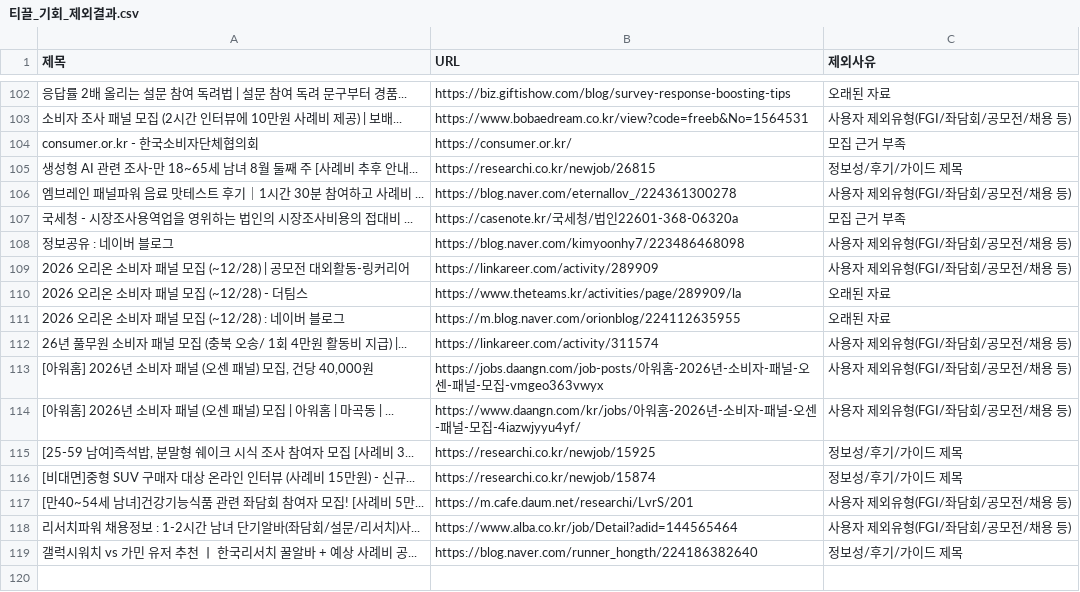
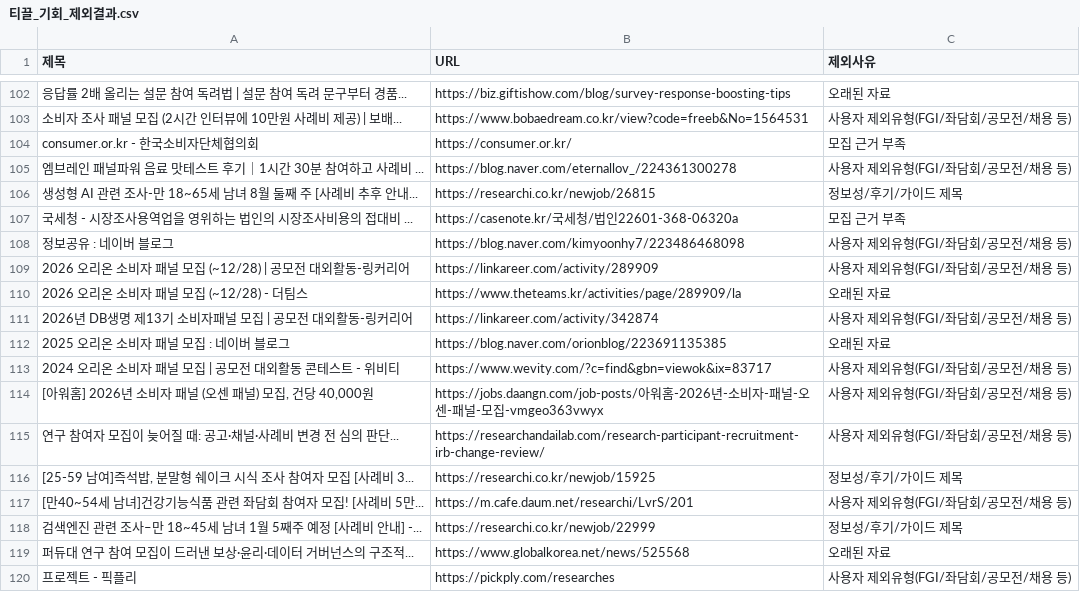
Before and after one commit to steve-park404/public-institution-monitor, a CSV file: 티끌_기회_제외결과.csv, drawn as a sheet; only a part is shown, gaps mark what is left out; removed rows and columns are numbered as before the commit, all else as after; the diff covers the shown part only; the diff names each change by its address in the sheet, - before the commit and + after, or states it on an @@ line.

```diff
--- a/티끌_기회_제외결과.csv
+++ b/티끌_기회_제외결과.csv
@@ row 106 moved to row 105: 엠브레인 패널파워 음료 맛테스트 후기｜1시간 30분 참여하고 사례비 ..… @@
+row 111: 2026년 DB생명 제13기 소비자패널 모집 | 공모전 대외활동-링커리어 | https://linkareer.com/activity/342874 | 사용자 제외유형(FGI/좌담회/공모전/채용 등)
-A112 (제목): 2026 오리온 소비자 패널 모집 (~12/28) : 네이버 블로그
+A112 (제목): 2025 오리온 소비자 패널 모집 : 네이버 블로그
-B112 (URL): https://m.blog.naver.com/orionblog/224112635955
+B112 (URL): https://blog.naver.com/orionblog/223691135385
-row 112: 26년 풀무원 소비자 패널 모집 (충북 오송/ 1회 4만원 활동비 지급) |... | https://linkareer.com/activity/311574 | 사용자 제외유형(FGI/좌담회/공모전/채용 등)
+row 113: 2024 오리온 소비자 패널 모집 | 공모전 대외활동 콘테스트 - 위비티 | https://www.wevity.com/?c=find&gbn=viewok&ix=83717 | 사용자 제외유형(FGI/좌담회/공모전/채용 등)
-row 114: [아워홈] 2026년 소비자 패널 (오센 패널) 모집 | 아워홈 | 마곡동 | ... | https://www.daangn.com/kr/jobs/아워홈-2026년-소비자-패널-오센-패널-모집-4iazwjyyu4yf/ | 사용자 제외유형(FGI/좌담회/공모전/채용 등)
+row 115: 연구 참여자 모집이 늦어질 때: 공고·채널·사례비 변경 전 심의 판단... | https://researchandailab.com/research-participant-recruitment-irb-change-review/ | 사용자 제외유형(FGI/좌담회/공모전/채용 등)
-row 116: [비대면]중형 SUV 구매자 대상 온라인 인터뷰 (사례비 15만원) - 신규... | https://researchi.co.kr/newjob/15874 | 정보성/후기/가이드 제목
-row 118: 리서치파워 채용정보 : 1-2시간 남녀 단기알바(좌담회/설문/리서치)사... | https://www.alba.co.kr/job/Detail?adid=144565464 | 사용자 제외유형(FGI/좌담회/공모전/채용 등)
-row 119: 갤럭시워치 vs 가민 유저 추천 ㅣ 한국리서치 꿀알바 + 예상 사례비 공... | https://blog.naver.com/runner_hongth/224186382640 | 정보성/후기/가이드 제목
+row 118: 검색엔진 관련 조사–만 18~45세 남녀 1월 5째주 예정 [사례비 안내] -... | https://researchi.co.kr/newjob/22999 | 정보성/후기/가이드 제목
+row 119: 퍼듀대 연구 참여 모집이 드러낸 보상·윤리·데이터 거버넌스의 구조적... | https://www.globalkorea.net/news/525568 | 오래된 자료
+row 120: 프로젝트 - 픽플리 | https://pickply.com/researches | 사용자 제외유형(FGI/좌담회/공모전/채용 등)
```
Also changed, not shown: 20 added rows, 20 removed rows, 3 moved rows and 3 edited cells elsewhere in this file, 티끌_기회_검색결과.csv, 2 other files.
